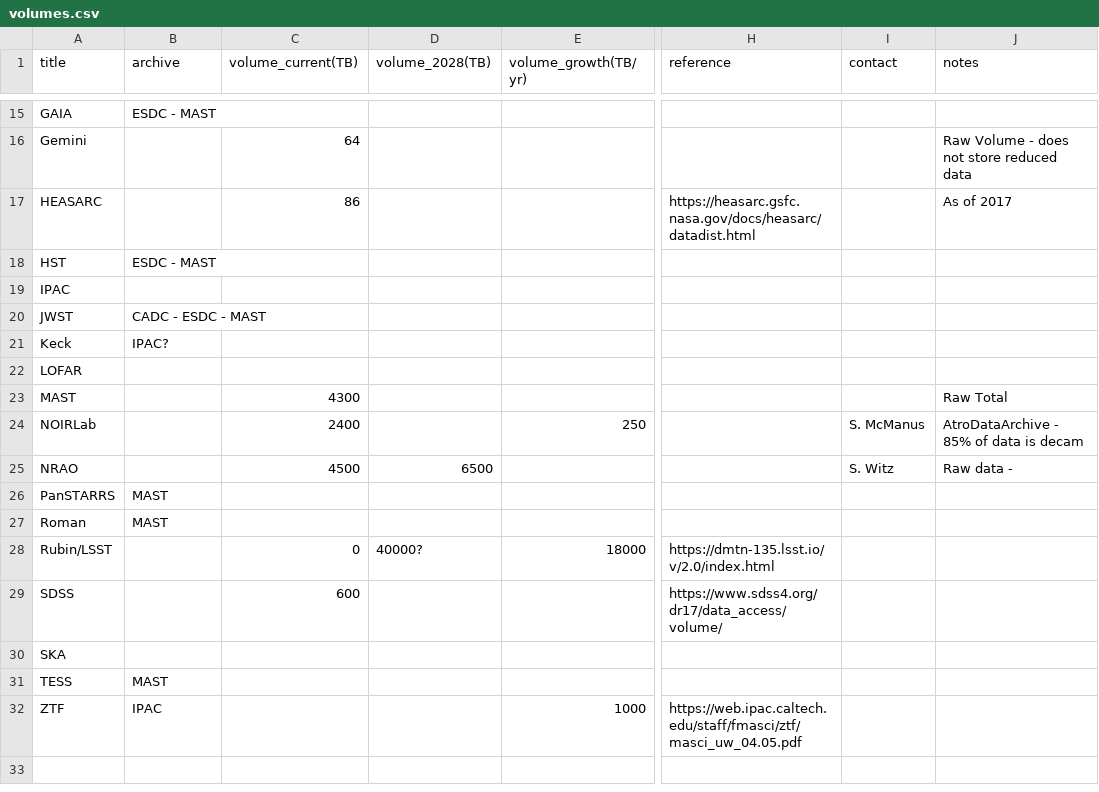
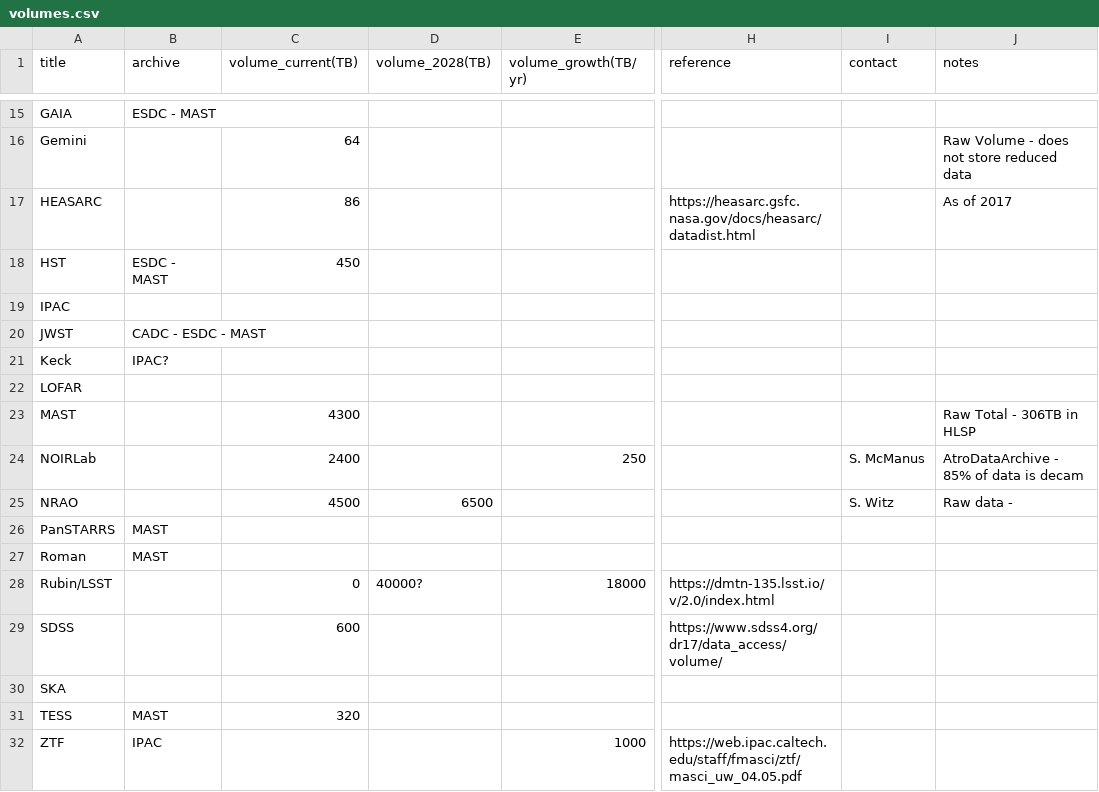
Before and after one commit to destrys/astro-data-volumes, a CSV file: volumes.csv, drawn as a sheet; only a part is shown, gaps mark what is left out; the diff names each change by its address in the sheet, - before the commit and + after, or states it on an @@ line.

Commit message:
MAST dataset volumes

```diff
--- a/volumes.csv
+++ b/volumes.csv
-C18 (volume_current(TB)): (empty)
+C18 (volume_current(TB)): 450
-J23 (notes): Raw Total
+J23 (notes): Raw Total - 306TB in HLSP
-C31 (volume_current(TB)): (empty)
+C31 (volume_current(TB)): 320
```
